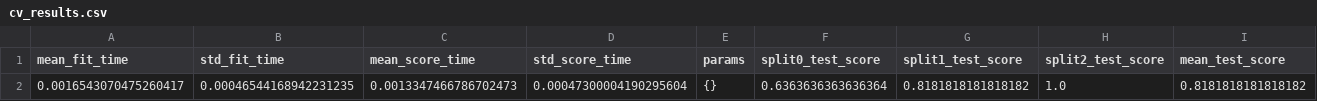
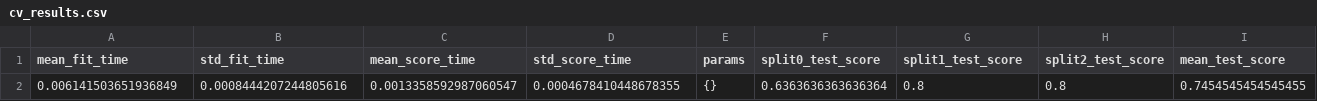
Before and after one commit to Amer-Zakaria/pricing-model, a CSV file: cv_results.csv, drawn as a sheet; only a part is shown; removed rows and columns are numbered as before the commit, all else as after; rows hold the shown columns only; the diff names each change by its address in the sheet, - before the commit and + after, or states it on an @@ line.

```diff
--- a/cv_results.csv
+++ b/cv_results.csv
-row 2: 0.0016543070475260417 | 0.00046544168942231235 | 0.0013347466786702473 | 0.00047300004190295604 | {} | 0.6363636363636364 | 0.8181818181818182 | 1.0 | 0.8181818181818182
+row 2: 0.006141503651936849 | 0.0008444207244805616 | 0.0013358592987060547 | 0.0004678410448678355 | {} | 0.6363636363636364 | 0.8 | 0.8 | 0.7454545454545455
```
Also changed, not shown: 1 other file.
